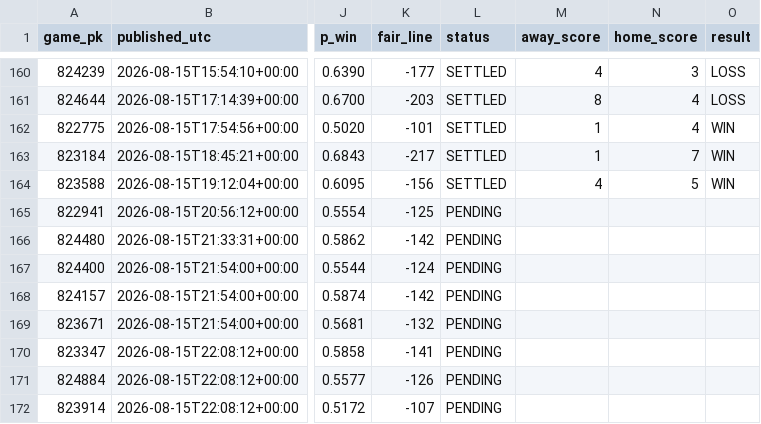
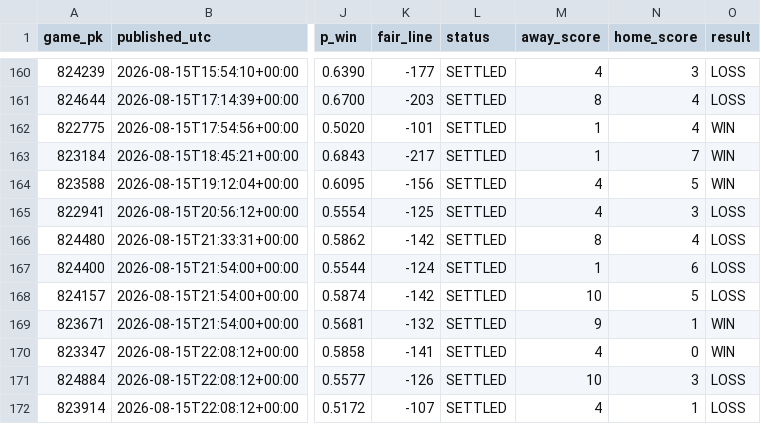
Before and after one commit to 2542609ontarioinc-wq/PickHub, a CSV file: ledger.csv, drawn as a sheet; only a part is shown, gaps mark what is left out; the diff names each change by its address in the sheet, - before the commit and + after, or states it on an @@ line.

```diff
--- a/ledger.csv
+++ b/ledger.csv
-L165:L172 (status): PENDING
+L165:L172 (status): SETTLED
-M165 (away_score): (empty)
+M165 (away_score): 4
-N165 (home_score): (empty)
+N165 (home_score): 3
-O165:O168 (result): (empty)
+O165:O168 (result): LOSS
-M166 (away_score): (empty)
+M166 (away_score): 8
-N166 (home_score): (empty)
+N166 (home_score): 4
-M167 (away_score): (empty)
+M167 (away_score): 1
-N167 (home_score): (empty)
+N167 (home_score): 6
-M168 (away_score): (empty)
+M168 (away_score): 10
-N168 (home_score): (empty)
+N168 (home_score): 5
-M169 (away_score): (empty)
+M169 (away_score): 9
-N169 (home_score): (empty)
+N169 (home_score): 1
-O169:O170 (result): (empty)
+O169:O170 (result): WIN
-M170 (away_score): (empty)
+M170 (away_score): 4
-N170 (home_score): (empty)
+N170 (home_score): 0
-M171 (away_score): (empty)
+M171 (away_score): 10
-N171 (home_score): (empty)
+N171 (home_score): 3
-O171:O172 (result): (empty)
+O171:O172 (result): LOSS
-M172 (away_score): (empty)
+M172 (away_score): 4
-N172 (home_score): (empty)
+N172 (home_score): 1
```
Also changed, not shown: 2 other files.
